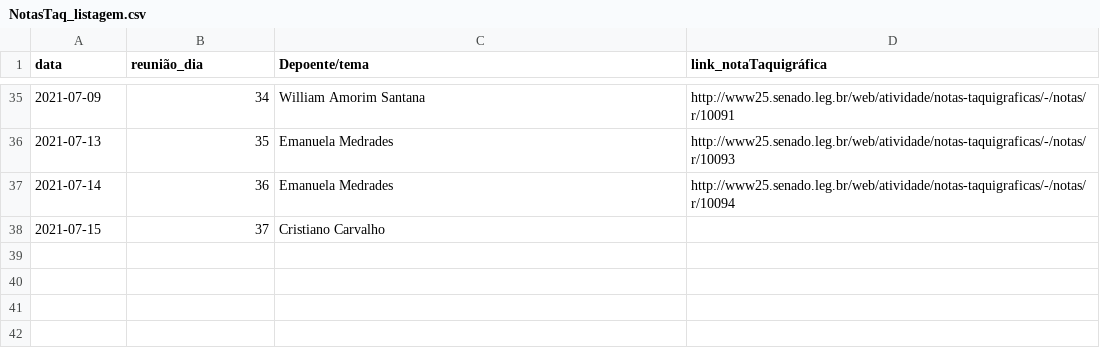
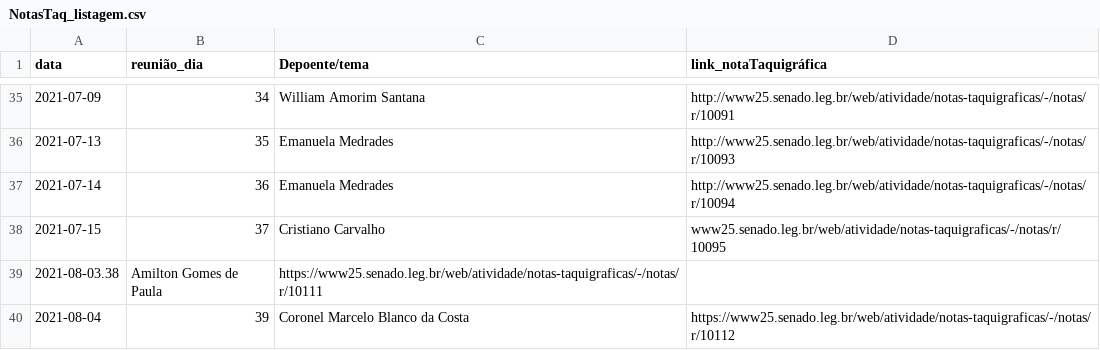
Before and after one commit to SoaresAlisson/NotasTaquigraficas, a CSV file: NotasTaq_listagem.csv, drawn as a sheet; only a part is shown, gaps mark what is left out.

Commit message:
Update NotasTaq_listagem.csv
adicionada 38ª e 39ª reunião

```diff
--- a/NotasTaq_listagem.csv
+++ b/NotasTaq_listagem.csv
@@ -37,2 +37,4 @@ data,reunião_dia,Depoente/tema,link_notaTaquigráfica
 2021-07-14,36,Emanuela Medrades,http://www25.senado.leg.br/web/atividade/notas-taquigraficas/-/notas/r/10094
-2021-07-15,37,Cristiano Carvalho,
+2021-07-15,37,Cristiano Carvalho,www25.senado.leg.br/web/atividade/notas-taquigraficas/-/notas/r/10095
+2021-08-03.38,Amilton Gomes de Paula,https://www25.senado.leg.br/web/atividade/notas-taquigraficas/-/notas/r/10111
+2021-08-04,39,Coronel Marcelo Blanco da Costa,https://www25.senado.leg.br/web/atividade/notas-taquigraficas/-/notas/r/10112
```
